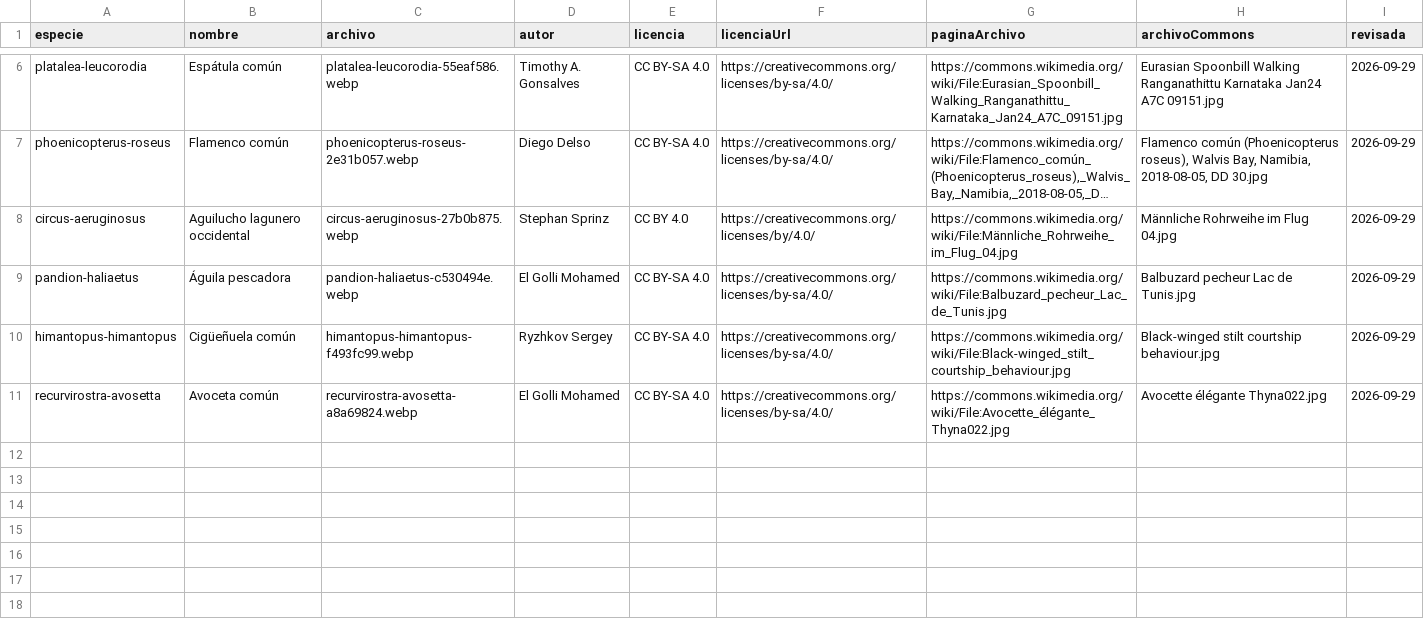
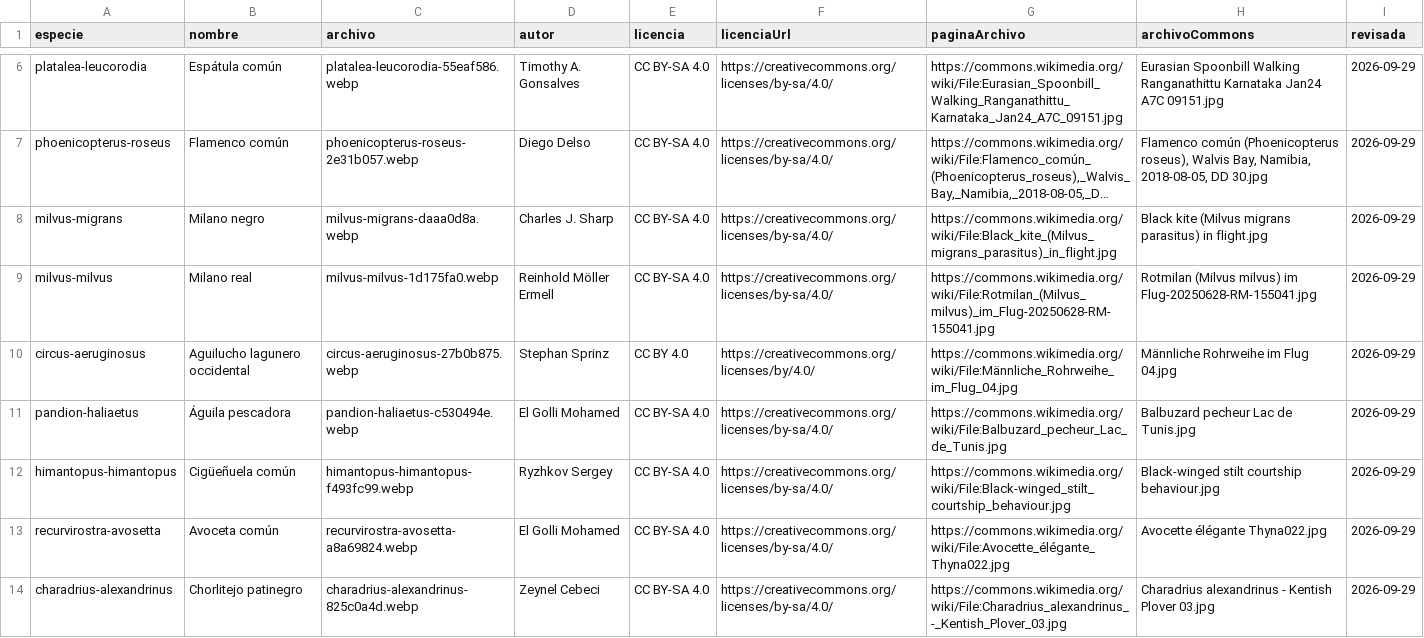
Before and after one commit to jarcos/pajaritos, a CSV file: app/fotos/atribucion.csv, drawn as a sheet; only a part is shown, gaps mark what is left out; long unchanged cells end in …; the diff covers the shown part only; the diff names each change by its address in the sheet, - before the commit and + after, or states it on an @@ line.

Commit message:
Fotos: lote 1 de t39.3 (10 especies)

```diff
--- a/app/fotos/atribucion.csv
+++ b/app/fotos/atribucion.csv
+row 8: milvus-migrans | Milano negro | milvus-migrans-daaa0d8a.webp | Charles J. Sharp | CC BY-SA 4.0 | https://creativecommons.org/licenses/by-sa/4.0/ | https://commons.wikimedia.org/wiki/File:Black_kite_(Milvus_migrans_parasitus)_in_flight.jpg | Black kite (Milvus migrans parasitus) in flight.jpg | 2026-09-29
+row 9: milvus-milvus | Milano real | milvus-milvus-1d175fa0.webp | Reinhold Möller Ermell | CC BY-SA 4.0 | https://creativecommons.org/licenses/by-sa/4.0/ | https://commons.wikimedia.org/wiki/File:Rotmilan_(Milvus_milvus)_im_Flug-20250628-RM-155041.jpg | Rotmilan (Milvus milvus) im Flug-20250628-RM-155041.jpg | 2026-09-29
+row 14: charadrius-alexandrinus | Chorlitejo patinegro | charadrius-alexandrinus-825c0a4d.webp | Zeynel Cebeci | CC BY-SA 4.0 | https://creativecommons.org/licenses/by-sa/4.0/ | https://commons.wikimedia.org/wiki/File:Charadrius_alexandrinus_-_Kentish_Plover_03.jpg | Charadrius alexandrinus - Kentish Plover 03.jpg | 2026-09-29
```
Also changed, not shown: 7 added rows elsewhere in this file, 12 other files.
